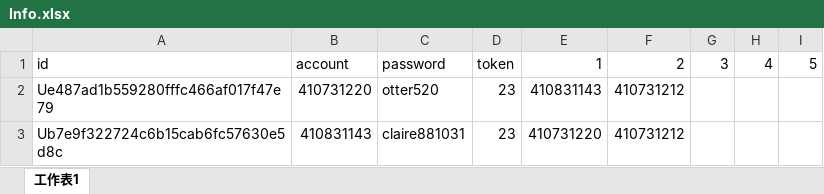
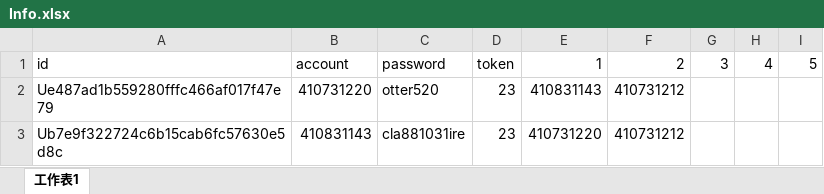
Before and after one commit to WeepTW/NKNU-Priority-Seat, an Excel workbook: run/Info.xlsx, sheet 工作表1, drawn as a sheet; values as stored, in another font and other column widths than the file's, no borders; the diff names each change by its address in the sheet, - before the commit and + after, or states it on an @@ line.

```diff
--- a/run/Info.xlsx (sheet 工作表1)
+++ b/run/Info.xlsx (sheet 工作表1)
-C3: claire881031
+C3: cla881031ire
```
Also changed, not shown: 1 other file.
